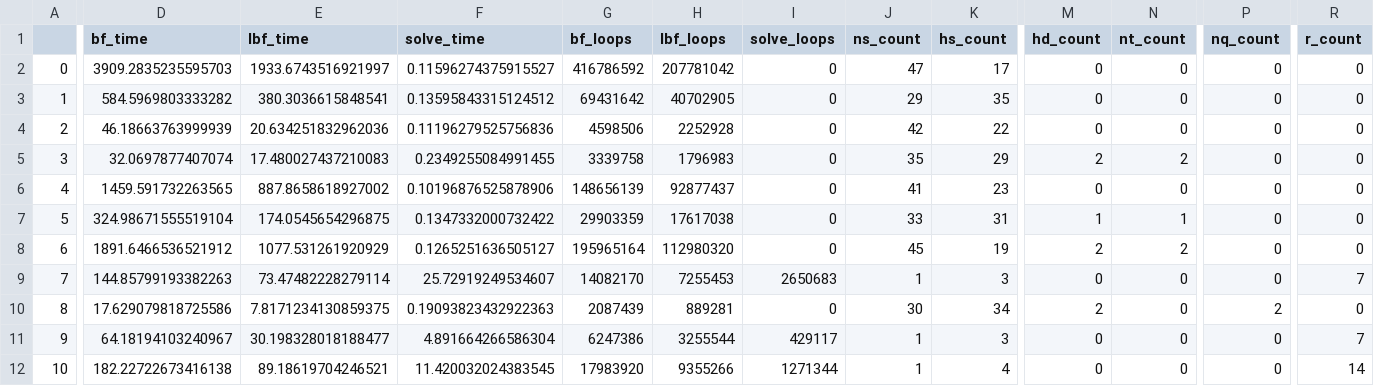
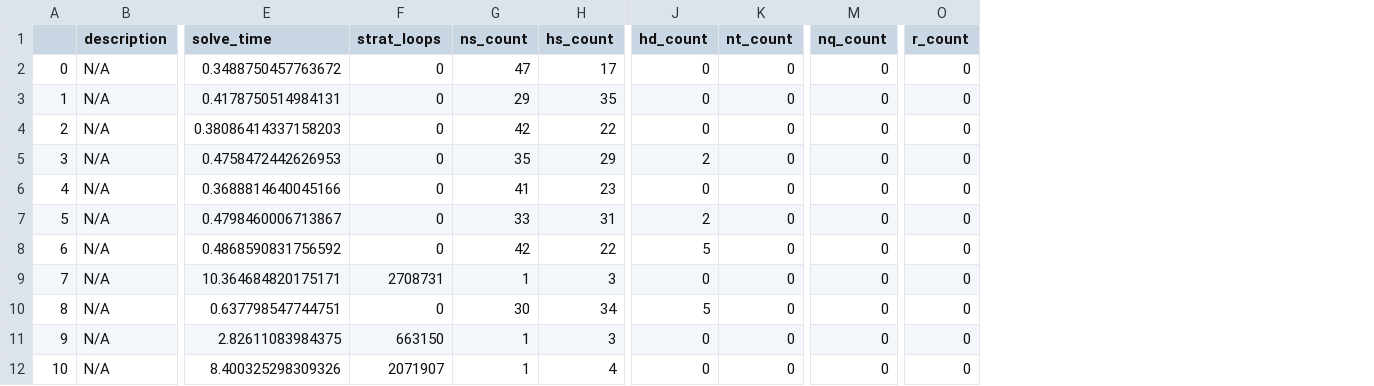
Before and after one commit to evan-freeman/games, a CSV file: sudoku/benchmarks/minclue_results_50.csv, drawn as a sheet; only a part is shown, gaps mark what is left out; removed rows and columns are numbered as before the commit, all else as after; the diff covers the shown part only; the diff names each change by its address in the sheet, - before the commit and + after, or states it on an @@ line.

```diff
--- a/sudoku/benchmarks/minclue_results_50.csv
+++ b/sudoku/benchmarks/minclue_results_50.csv
+column B (description), rows 2-12: all N/A
-column D (bf_time), rows 2-12: 3909.2835235595703 | 584.5969803333282 | 46.18663763999939 | 32.0697877407074 | 1459.591732263565 | 324.98671555519104 | 1891.6466536521912 | 144.85799193382263 | 17.629079818725586 | 64.18194103240967 | 182.22722673416138
-column E (lbf_time), rows 2-12: 1933.6743516921997 | 380.3036615848541 | 20.634251832962036 | 17.480027437210083 | 887.8658618927002 | 174.0545654296875 | 1077.531261920929 | 73.47482228279114 | 7.8171234130859375 | 30.198328018188477 | 89.18619704246521
-column G (bf_loops), rows 2-12: 416786592 | 69431642 | 4598506 | 3339758 | 148656139 | 29903359 | 195965164 | 14082170 | 2087439 | 6247386 | 17983920
-column H (lbf_loops), rows 2-12: 207781042 | 40702905 | 2252928 | 1796983 | 92877437 | 17617038 | 112980320 | 7255453 | 889281 | 3255544 | 9355266
-F1: solve_loops
+F1: strat_loops
-E2 (solve_time): 0.11596274375915527
+E2 (solve_time): 0.3488750457763672
-E3 (solve_time): 0.13595843315124512
+E3 (solve_time): 0.4178750514984131
-E4 (solve_time): 0.11196279525756836
+E4 (solve_time): 0.38086414337158203
-E5 (solve_time): 0.2349255084991455
+E5 (solve_time): 0.4758472442626953
-K5 (nt_count): 2
+K5 (nt_count): 0
-E6 (solve_time): 0.10196876525878906
+E6 (solve_time): 0.3688814640045166
-E7 (solve_time): 0.1347332000732422
+E7 (solve_time): 0.4798460006713867
-J7 (hd_count): 1
+J7 (hd_count): 2
-K7 (nt_count): 1
+K7 (nt_count): 0
-E8 (solve_time): 0.1265251636505127
+E8 (solve_time): 0.4868590831756592
-G8 (ns_count): 45
+G8 (ns_count): 42
-H8 (hs_count): 19
+H8 (hs_count): 22
-J8 (hd_count): 2
+J8 (hd_count): 5
-K8 (nt_count): 2
+K8 (nt_count): 0
-E9 (solve_time): 25.72919249534607
+E9 (solve_time): 10.364684820175171
-F9 (strat_loops): 2650683
+F9 (strat_loops): 2708731
-O9 (r_count): 7
+O9 (r_count): 0
-E10 (solve_time): 0.19093823432922363
+E10 (solve_time): 0.637798547744751
-J10 (hd_count): 2
+J10 (hd_count): 5
-M10 (nq_count): 2
+M10 (nq_count): 0
-E11 (solve_time): 4.891664266586304
+E11 (solve_time): 2.82611083984375
-F11 (strat_loops): 429117
+F11 (strat_loops): 663150
-O11 (r_count): 7
+O11 (r_count): 0
-E12 (solve_time): 11.420032024383545
+E12 (solve_time): 8.400325298309326
-F12 (strat_loops): 1271344
+F12 (strat_loops): 2071907
-O12 (r_count): 14
+O12 (r_count): 0
```
Also changed, not shown: 66 edited cells elsewhere in this file, 9 other files.
